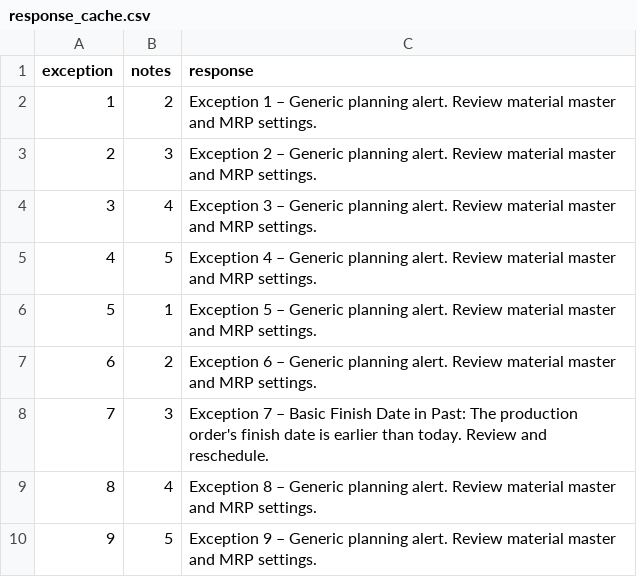
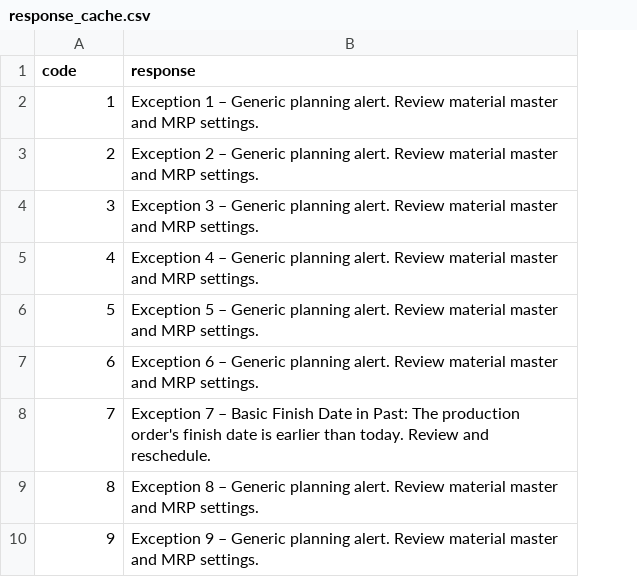
Before and after one commit to bhatnp/sap-genai-mrp-assistant, a CSV file: data/response_cache.csv, drawn as a sheet; only a part is shown; the diff names each change by its address in the sheet, - before the commit and + after, or states it on an @@ line.

Commit message:
🔧 Refactored code to use local CSV cache and cleaned response_cache.csv

```diff
--- a/data/response_cache.csv
+++ b/data/response_cache.csv
-column B (notes), rows 2-10: 2 | 3 | 4 | 5 | 1 | 2 | 3 | 4 | 5
-A1: exception
+A1: code
```
Also changed, not shown: logs/usage_log.csv, 4 other files.
